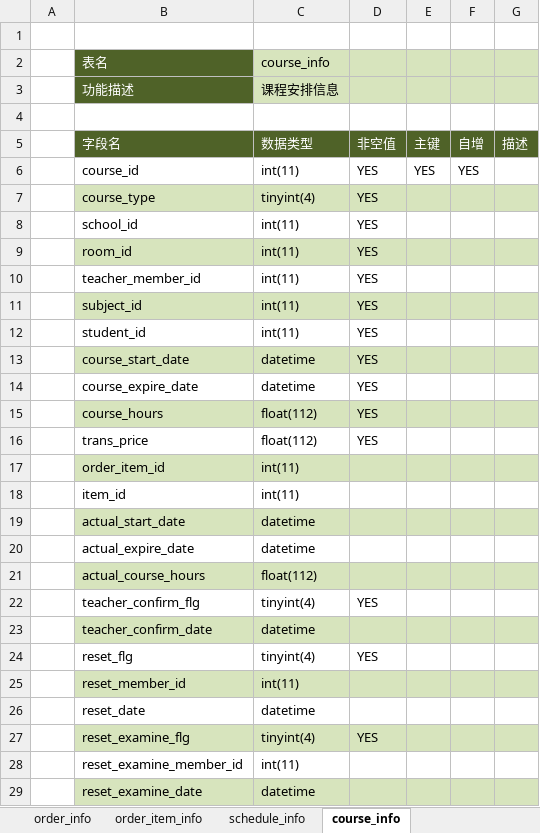
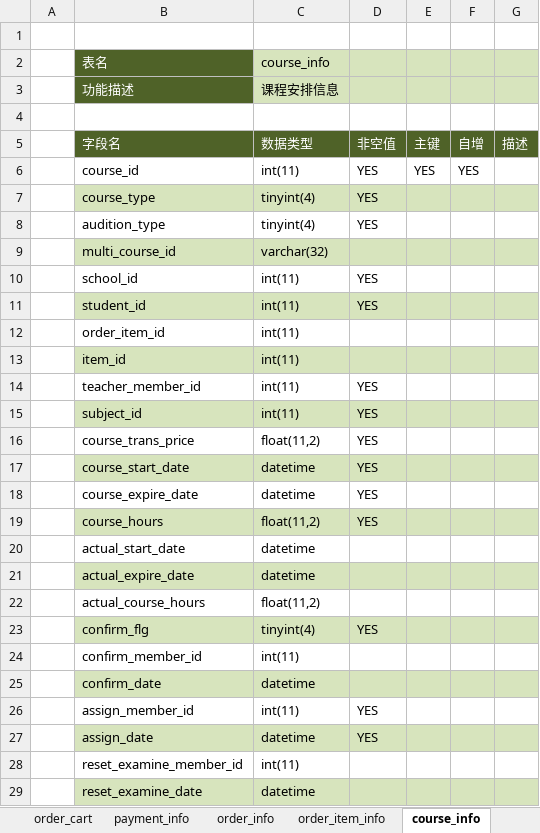
Before and after one commit to shine910816/broadcom-php-website, an Excel workbook: schema.xlsx, sheet course_info, drawn as a sheet; values as stored, in another font and other column widths than the file's, no borders; removed rows and columns are numbered as before the commit, all else as after; the diff names each change by its address in the sheet, - before the commit and + after, or states it on an @@ line.

```diff
--- a/schema.xlsx (sheet course_info)
+++ b/schema.xlsx (sheet course_info)
-sheet tab: schedule_info
+row 8:  | audition_type | tinyint(4) | YES
+row 9:  | multi_course_id | varchar(32)
-B11 (表名): room_id
+B11 (表名): student_id
@@ row 17 moved to row 12: order_item_id @@
@@ row 18 moved to row 13: item_id @@
-row 12:  | student_id | int(11) | YES
+row 16:  | course_trans_price | float(11,2) | YES
-C19 (course_info): float(112)
+C19 (course_info): float(11,2)
-row 16:  | trans_price | float(112) | YES
-B20:G20 fill: #D7E4BD
+B20:G20 fill: none
-B21:G21 fill: none
+B21:G21 fill: #D7E4BD
-B22:G22 fill: #D7E4BD
+B22:G22 fill: none
-C22 (course_info): float(112)
+C22 (course_info): float(11,2)
-B23 (表名): teacher_confirm_flg
+B23 (表名): confirm_flg
-B23:G23 fill: none
+B23:G23 fill: #D7E4BD
-row 23:  | teacher_confirm_date | datetime
-row 24:  | reset_flg | tinyint(4) | YES
-B24 (表名): reset_member_id
+B24 (表名): confirm_member_id
-B24:G24 fill: #D7E4BD
+B24:G24 fill: none
-B25 (表名): reset_date
+B25 (表名): confirm_date
-B25:G25 fill: none
+B25:G25 fill: #D7E4BD
-B26 (表名): reset_examine_flg
+B26 (表名): assign_member_id
-B26:G26 fill: #D7E4BD
+B26:G26 fill: none
-C26 (course_info): tinyint(4)
+C26 (course_info): int(11)
+row 27:  | assign_date | datetime | YES
```
Also changed, not shown: other sheet tabs.
